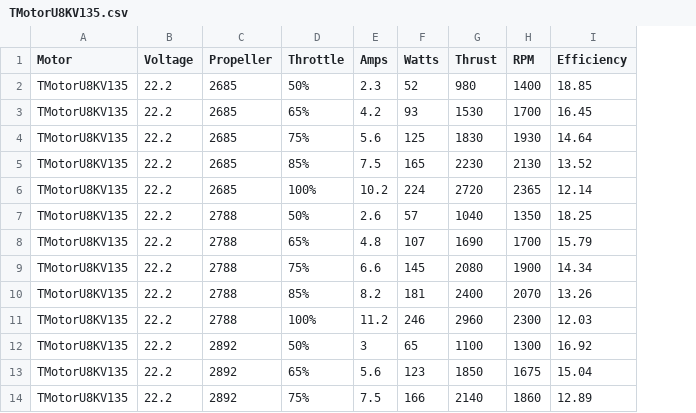
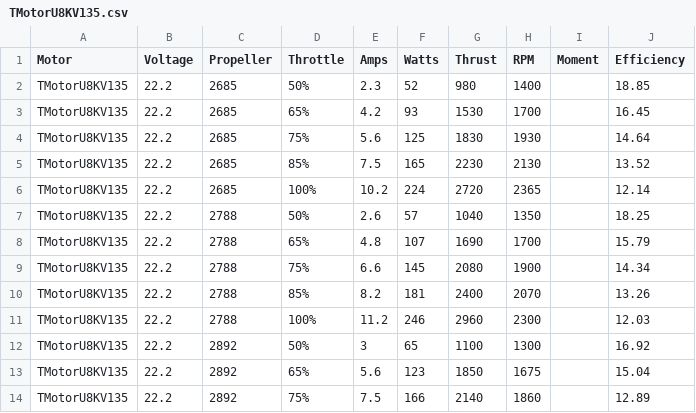
Before and after one commit to budebulai/LightGCS, a CSV file: ext_tools/rotor_db/TMotorU8KV135.csv, drawn as a sheet; only a part is shown; the diff names each change by its address in the sheet, - before the commit and + after, or states it on an @@ line.

Commit message:
20171031 motor db modified

```diff
--- a/ext_tools/rotor_db/TMotorU8KV135.csv
+++ b/ext_tools/rotor_db/TMotorU8KV135.csv
+column I (Moment), empty
```
Also changed, not shown: 14 other files.
